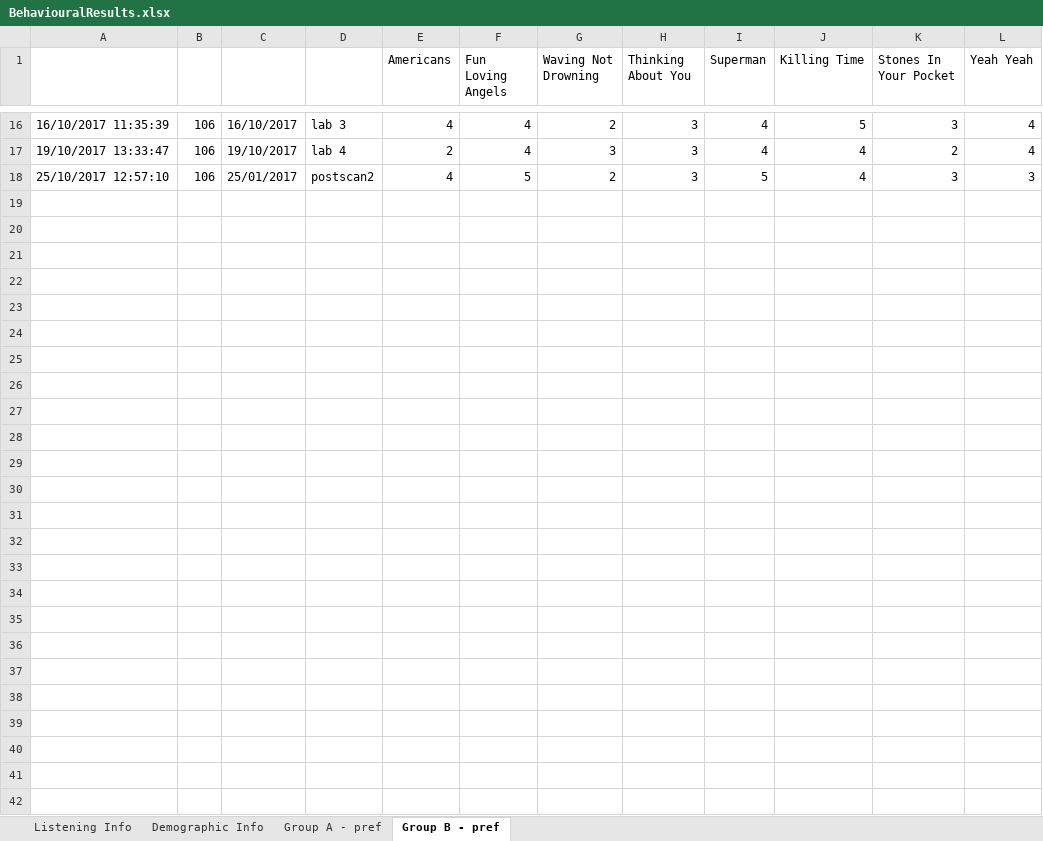
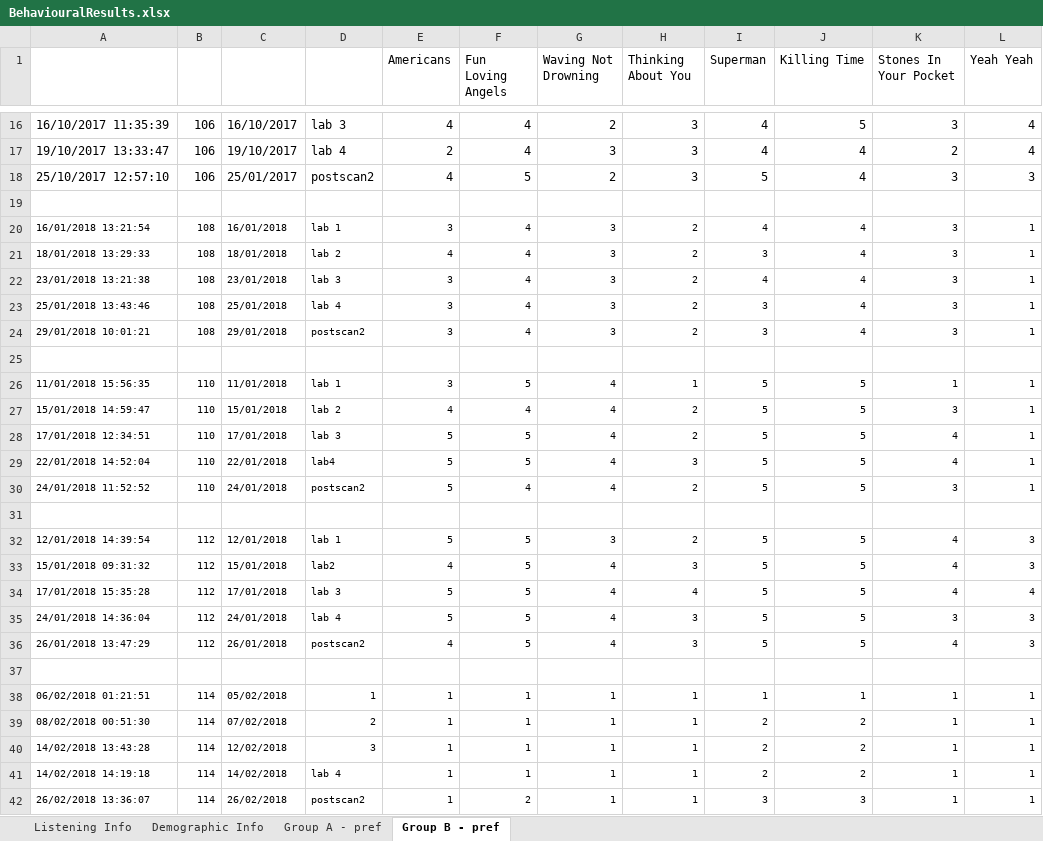
Before and after one commit to asternin/PhDProject, an Excel workbook: Music and Memory/Testing/BehaviouralResults.xlsx, sheet Group B - pref, drawn as a sheet; only a part is shown, gaps mark what is left out; values as stored, in another font and other column widths than the file's, no borders; the diff names each change by its address in the sheet, - before the commit and + after, or states it on an @@ line.

```diff
--- a/Music and Memory/Testing/BehaviouralResults.xlsx (sheet Group B - pref)
+++ b/Music and Memory/Testing/BehaviouralResults.xlsx (sheet Group B - pref)
+row 19: (empty)
+row 20: 16/01/2018 13:21:54 | 108 | 16/01/2018 | lab 1 | 3 | 4 | 3 | 2 | 4 | 4 | 3 | 1
+row 21: 18/01/2018 13:29:33 | 108 | 18/01/2018 | lab 2 | 4 | 4 | 3 | 2 | 3 | 4 | 3 | 1
+row 22: 23/01/2018 13:21:38 | 108 | 23/01/2018 | lab 3 | 3 | 4 | 3 | 2 | 4 | 4 | 3 | 1
+row 23: 25/01/2018 13:43:46 | 108 | 25/01/2018 | lab 4 | 3 | 4 | 3 | 2 | 3 | 4 | 3 | 1
+row 24: 29/01/2018 10:01:21 | 108 | 29/01/2018 | postscan2 | 3 | 4 | 3 | 2 | 3 | 4 | 3 | 1
+row 25: (empty)
+row 26: 11/01/2018 15:56:35 | 110 | 11/01/2018 | lab 1 | 3 | 5 | 4 | 1 | 5 | 5 | 1 | 1
+row 27: 15/01/2018 14:59:47 | 110 | 15/01/2018 | lab 2 | 4 | 4 | 4 | 2 | 5 | 5 | 3 | 1
+row 28: 17/01/2018 12:34:51 | 110 | 17/01/2018 | lab 3 | 5 | 5 | 4 | 2 | 5 | 5 | 4 | 1
+row 29: 22/01/2018 14:52:04 | 110 | 22/01/2018 | lab4 | 5 | 5 | 4 | 3 | 5 | 5 | 4 | 1
+row 30: 24/01/2018 11:52:52 | 110 | 24/01/2018 | postscan2 | 5 | 4 | 4 | 2 | 5 | 5 | 3 | 1
+row 31: (empty)
+row 32: 12/01/2018 14:39:54 | 112 | 12/01/2018 | lab 1 | 5 | 5 | 3 | 2 | 5 | 5 | 4 | 3
+row 33: 15/01/2018 09:31:32 | 112 | 15/01/2018 | lab2 | 4 | 5 | 4 | 3 | 5 | 5 | 4 | 3
+row 34: 17/01/2018 15:35:28 | 112 | 17/01/2018 | lab 3 | 5 | 5 | 4 | 4 | 5 | 5 | 4 | 4
+row 35: 24/01/2018 14:36:04 | 112 | 24/01/2018 | lab 4 | 5 | 5 | 4 | 3 | 5 | 5 | 3 | 3
+row 36: 26/01/2018 13:47:29 | 112 | 26/01/2018 | postscan2 | 4 | 5 | 4 | 3 | 5 | 5 | 4 | 3
+row 37: (empty)
+row 38: 06/02/2018 01:21:51 | 114 | 05/02/2018 | 1 | 1 | 1 | 1 | 1 | 1 | 1 | 1 | 1
+row 39: 08/02/2018 00:51:30 | 114 | 07/02/2018 | 2 | 1 | 1 | 1 | 1 | 2 | 2 | 1 | 1
+row 40: 14/02/2018 13:43:28 | 114 | 12/02/2018 | 3 | 1 | 1 | 1 | 1 | 2 | 2 | 1 | 1
+row 41: 14/02/2018 14:19:18 | 114 | 14/02/2018 | lab 4 | 1 | 1 | 1 | 1 | 2 | 2 | 1 | 1
+row 42: 26/02/2018 13:36:07 | 114 | 26/02/2018 | postscan2 | 1 | 2 | 1 | 1 | 3 | 3 | 1 | 1
```
Also changed, not shown: sheet Demographic Info, sheet Group A - pref, sheet Listening Info, 28 other files.
